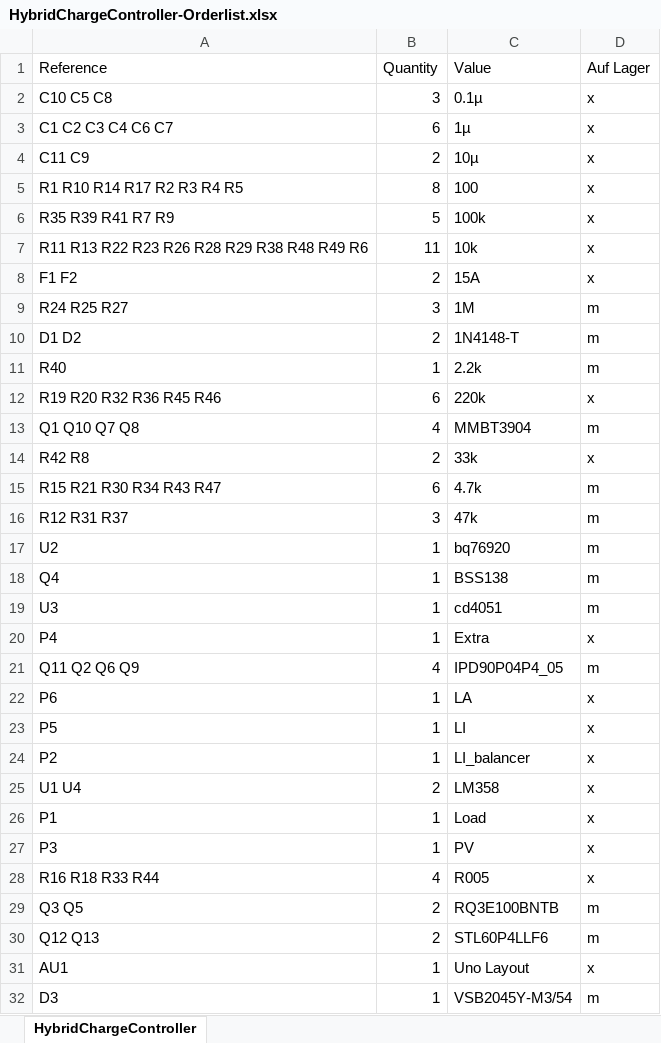
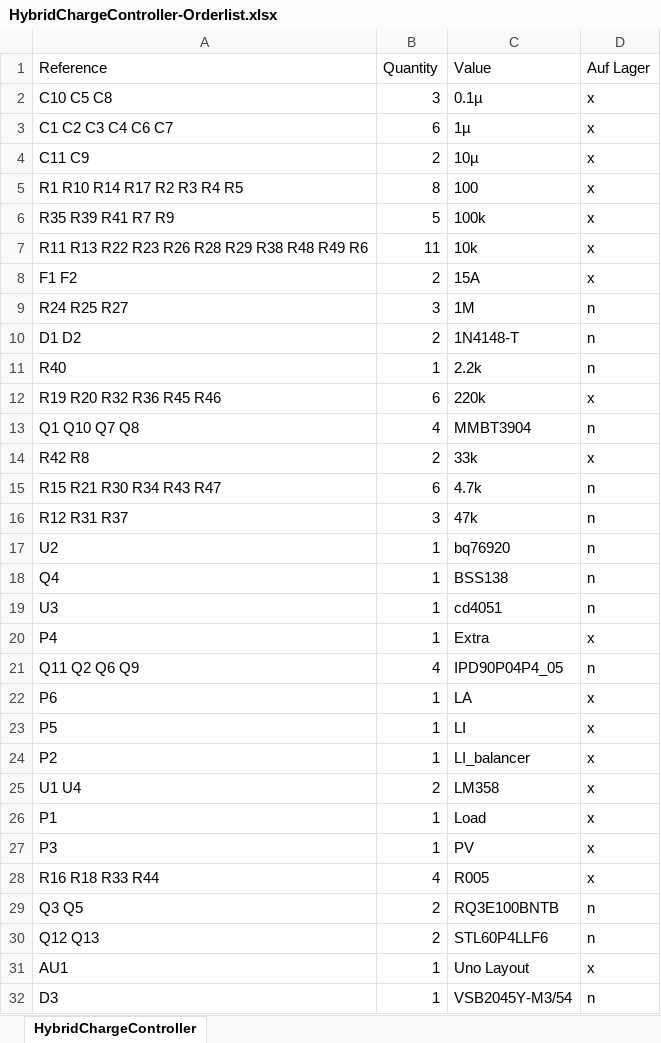
Before and after one commit to soldesign/TOBS, an Excel workbook: KiCad documents/HybridChargeController-Orderlist.xlsx, sheet HybridChargeController, drawn as a sheet; values as stored, in another font and other column widths than the file's, no borders; the diff names each change by its address in the sheet, - before the commit and + after, or states it on an @@ line.

```diff
--- a/KiCad documents/HybridChargeController-Orderlist.xlsx (sheet HybridChargeController)
+++ b/KiCad documents/HybridChargeController-Orderlist.xlsx (sheet HybridChargeController)
-D9:D11 (Auf Lager): m
+D9:D11 (Auf Lager): n
-D13 (Auf Lager): m
+D13 (Auf Lager): n
-D15:D19 (Auf Lager): m
+D15:D19 (Auf Lager): n
-D21 (Auf Lager): m
+D21 (Auf Lager): n
-D29:D30 (Auf Lager): m
+D29:D30 (Auf Lager): n
-D32 (Auf Lager): m
+D32 (Auf Lager): n
```
Also changed, not shown: 9 other files.
